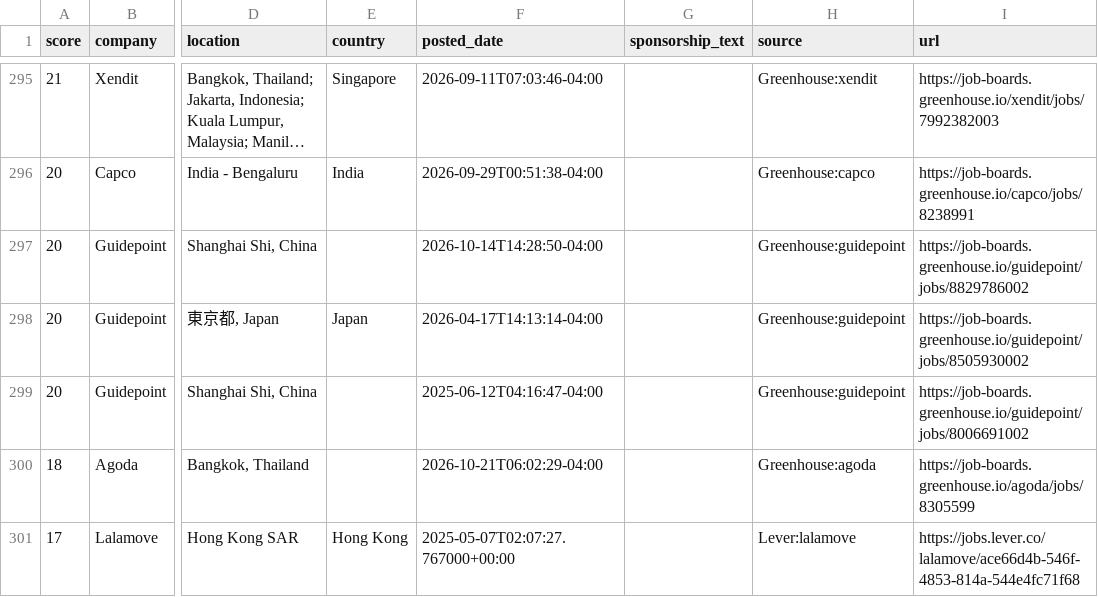
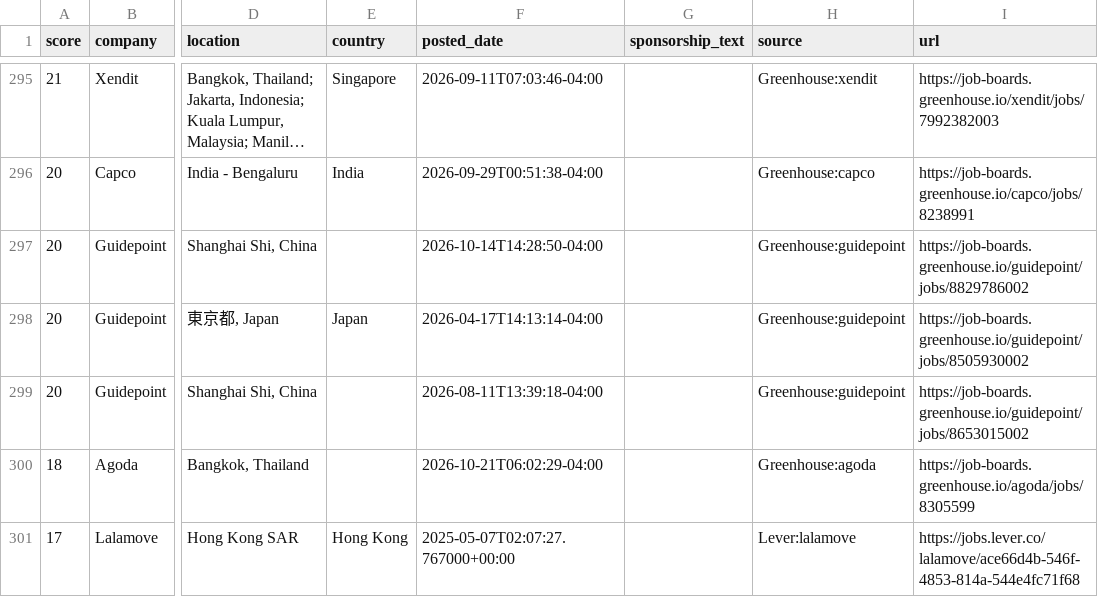
Before and after one commit to jzikim/global-internship-hunter, a CSV file: data/jobs.csv, drawn as a sheet; only a part is shown, gaps mark what is left out; long unchanged cells end in …; the diff covers the shown part only; the diff names each change by its address in the sheet, - before the commit and + after, or states it on an @@ line.

```diff
--- a/data/jobs.csv
+++ b/data/jobs.csv
-F299 (posted_date): 2025-06-12T04:16:47-04:00
+F299 (posted_date): 2026-08-11T13:39:18-04:00
-I299 (url): https://job-boards.greenhouse.io/guidepoint/jobs/8006691002
+I299 (url): https://job-boards.greenhouse.io/guidepoint/jobs/8653015002
```
Also changed, not shown: 1 added row, 9 removed rows and 2 edited cells elsewhere in this file, data/ai_candidates.csv, 5 other files.
